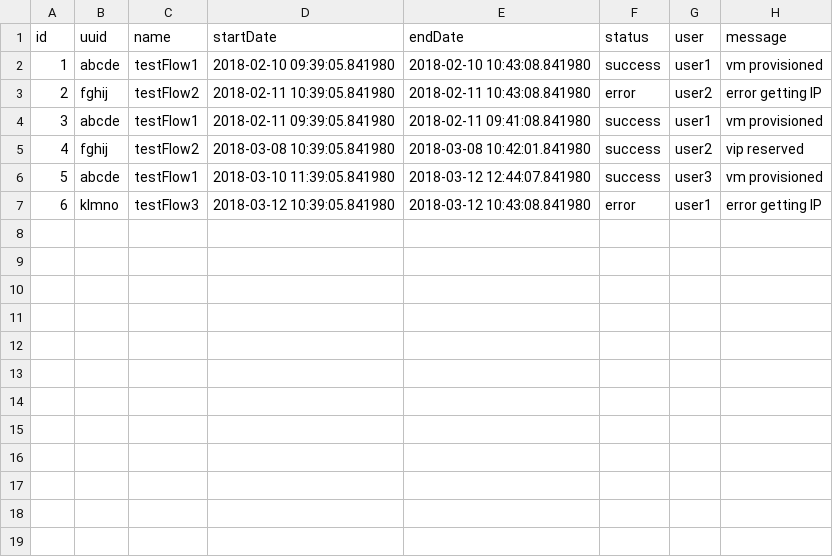
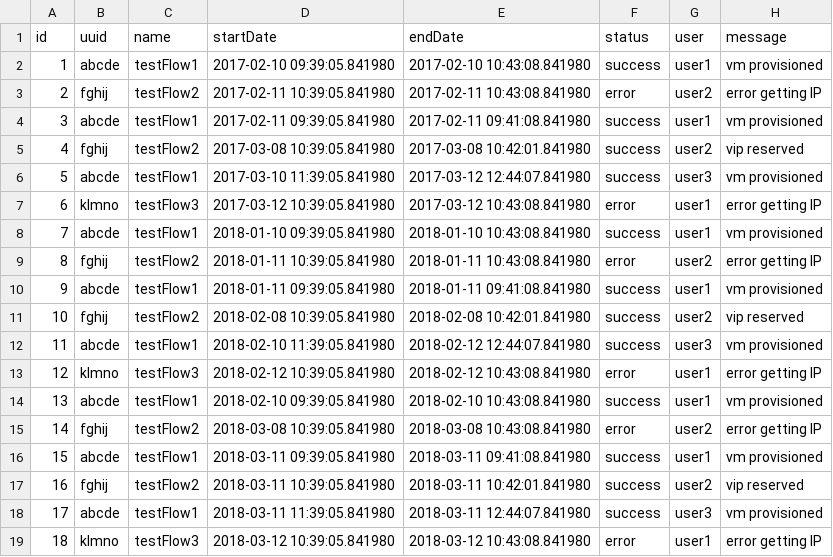
Before and after one commit to LorkScorguar/automation, a CSV file: Report/database/allRun.csv, drawn as a sheet; addresses are those after the commit; the diff names each change by its address in the sheet, - before the commit and + after, or states it on an @@ line.

Commit message:
add more data

```diff
--- a/Report/database/allRun.csv
+++ b/Report/database/allRun.csv
+row 2: 1 | abcde | testFlow1 | 2017-02-10 09:39:05.841980 | 2017-02-10 10:43:08.841980 | success | user1 | vm provisioned
+row 3: 2 | fghij | testFlow2 | 2017-02-11 10:39:05.841980 | 2017-02-11 10:43:08.841980 | error | user2 | error getting IP
+row 4: 3 | abcde | testFlow1 | 2017-02-11 09:39:05.841980 | 2017-02-11 09:41:08.841980 | success | user1 | vm provisioned
+row 5: 4 | fghij | testFlow2 | 2017-03-08 10:39:05.841980 | 2017-03-08 10:42:01.841980 | success | user2 | vip reserved
+row 6: 5 | abcde | testFlow1 | 2017-03-10 11:39:05.841980 | 2017-03-12 12:44:07.841980 | success | user3 | vm provisioned
+row 7: 6 | klmno | testFlow3 | 2017-03-12 10:39:05.841980 | 2017-03-12 10:43:08.841980 | error | user1 | error getting IP
+row 8: 7 | abcde | testFlow1 | 2018-01-10 09:39:05.841980 | 2018-01-10 10:43:08.841980 | success | user1 | vm provisioned
+row 9: 8 | fghij | testFlow2 | 2018-01-11 10:39:05.841980 | 2018-01-11 10:43:08.841980 | error | user2 | error getting IP
+row 10: 9 | abcde | testFlow1 | 2018-01-11 09:39:05.841980 | 2018-01-11 09:41:08.841980 | success | user1 | vm provisioned
+row 11: 10 | fghij | testFlow2 | 2018-02-08 10:39:05.841980 | 2018-02-08 10:42:01.841980 | success | user2 | vip reserved
+row 12: 11 | abcde | testFlow1 | 2018-02-10 11:39:05.841980 | 2018-02-12 12:44:07.841980 | success | user3 | vm provisioned
+row 13: 12 | klmno | testFlow3 | 2018-02-12 10:39:05.841980 | 2018-02-12 10:43:08.841980 | error | user1 | error getting IP
@@ column A (id) renumbered from row 14 down @@
-D15 (startDate): 2018-02-11 10:39:05.841980
+D15 (startDate): 2018-03-08 10:39:05.841980
-E15 (endDate): 2018-02-11 10:43:08.841980
+E15 (endDate): 2018-03-08 10:43:08.841980
-D16 (startDate): 2018-02-11 09:39:05.841980
+D16 (startDate): 2018-03-11 09:39:05.841980
-E16 (endDate): 2018-02-11 09:41:08.841980
+E16 (endDate): 2018-03-11 09:41:08.841980
-D17 (startDate): 2018-03-08 10:39:05.841980
+D17 (startDate): 2018-03-11 10:39:05.841980
-E17 (endDate): 2018-03-08 10:42:01.841980
+E17 (endDate): 2018-03-11 10:42:01.841980
-D18 (startDate): 2018-03-10 11:39:05.841980
+D18 (startDate): 2018-03-11 11:39:05.841980
-E18 (endDate): 2018-03-12 12:44:07.841980
+E18 (endDate): 2018-03-11 12:44:07.841980
```
